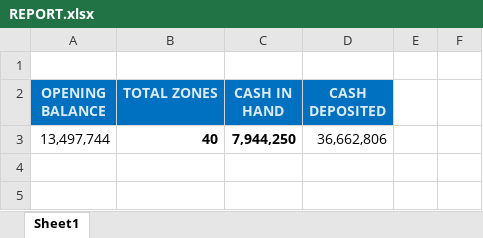
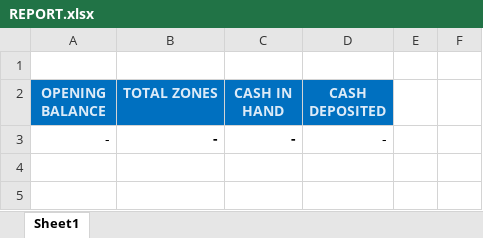
Before and after one commit to kalyanchowdary2942/Revenue-cash-dashboard, an Excel workbook: REPORT.xlsx, sheet Sheet1, drawn as a sheet; only a part is shown; values as stored, in another font and other column widths than the file's, no borders; removed rows and columns are numbered as before the commit, all else as after; the diff names each change by its address in the sheet, - before the commit and + after, or states it on an @@ line.

Commit message:
Add files via upload

```diff
--- a/REPORT.xlsx (sheet Sheet1)
+++ b/REPORT.xlsx (sheet Sheet1)
-row 3: 13,497,744 | 40 | 7,944,250 | 36,662,806
+row 3: - | - | - | -
```
